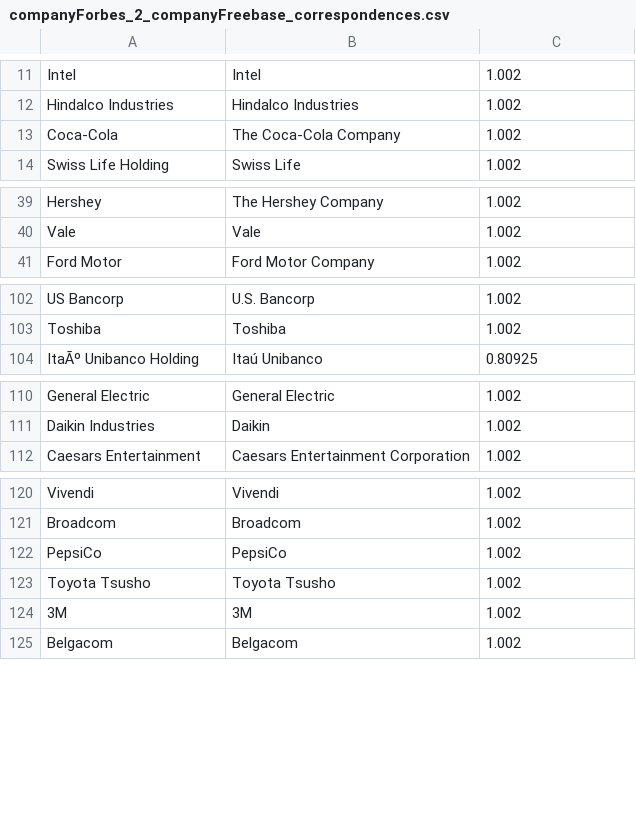
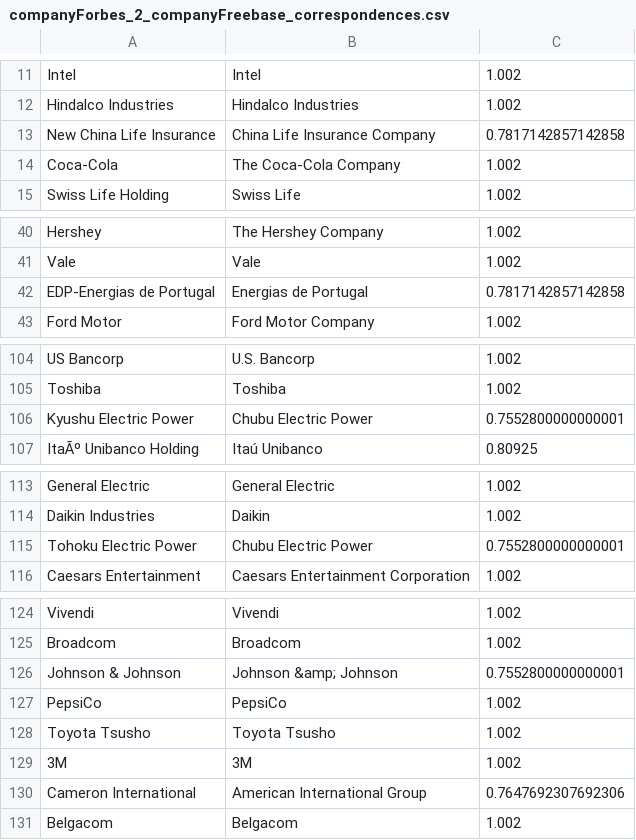
Before and after one commit to ofrendo/WebDataIntegration, a CSV file: data/resolutionResults/companyForbes_2_companyFreebase_correspondences.csv, drawn as a sheet; only a part is shown, gaps mark what is left out; the diff covers the shown part only.

Commit message:
Small change to company factory

```diff
--- a/data/resolutionResults/companyForbes_2_companyFreebase_correspondences.csv
+++ b/data/resolutionResults/companyForbes_2_companyFreebase_correspondences.csv
@@ -12,2 +12,3 @@
 "Hindalco Industries","Hindalco Industries","1.002"
+"New China Life Insurance","China Life Insurance Company","0.7817142857142858"
 "Coca-Cola","The Coca-Cola Company","1.002"
@@ -40,2 +41,3 @@
 "Vale","Vale","1.002"
+"EDP-Energias de Portugal","Energias de Portugal","0.7817142857142858"
 "Ford Motor","Ford Motor Company","1.002"
@@ -103,2 +105,3 @@
 "Toshiba","Toshiba","1.002"
+"Kyushu Electric Power","Chubu Electric Power","0.7552800000000001"
 "ItaÃº Unibanco Holding","Itaú Unibanco","0.80925"
@@ -111,2 +114,3 @@
 "Daikin Industries","Daikin","1.002"
+"Tohoku Electric Power","Chubu Electric Power","0.7552800000000001"
 "Caesars Entertainment","Caesars Entertainment Corporation","1.002"
@@ -121,2 +125,3 @@
 "Broadcom","Broadcom","1.002"
+"Johnson & Johnson","Johnson &amp; Johnson","0.7552800000000001"
 "PepsiCo","PepsiCo","1.002"
@@ -124,2 +129,3 @@
 "3M","3M","1.002"
+"Cameron International","American International Group","0.7647692307692306"
 "Belgacom","Belgacom","1.002"
```
Also changed, not shown: 5 added rows elsewhere in this file, data/resolutionResults/companyForbes_2_companyFreebase_correspondences_features.csv, 4 other files.
